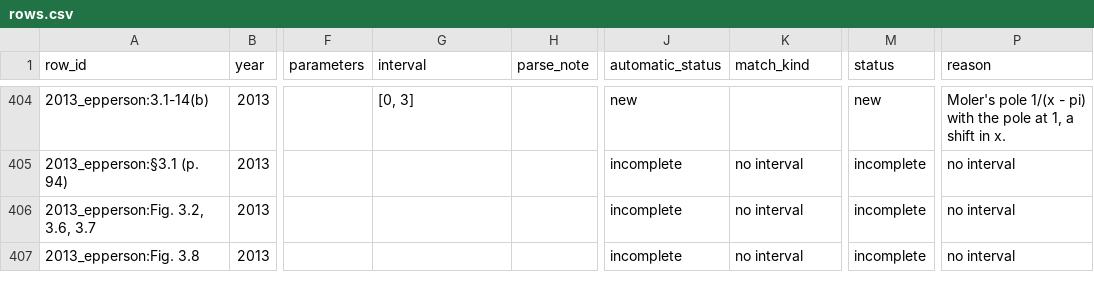
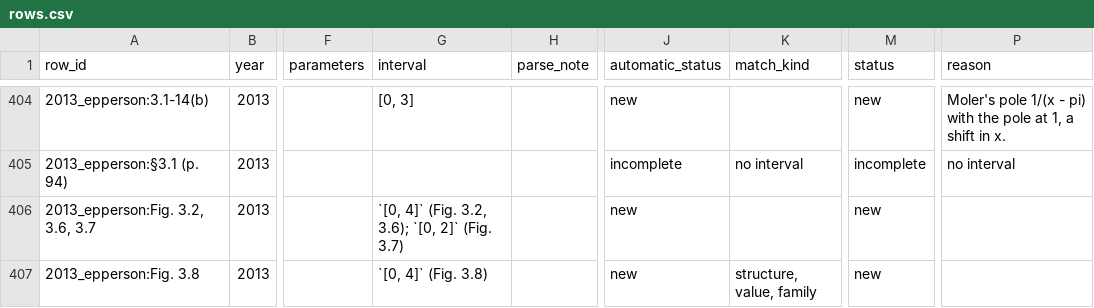
Before and after one commit to bertpl/sunnbear, a CSV file: data/literature_test_problems/rows.csv, drawn as a sheet; only a part is shown, gaps mark what is left out; the diff covers the shown part only; the diff names each change by its address in the sheet, - before the commit and + after, or states it on an @@ line.

```diff
--- a/data/literature_test_problems/rows.csv
+++ b/data/literature_test_problems/rows.csv
-G406 (interval): (empty)
+G406 (interval): `[0, 4]` (Fig. 3.2, 3.6); `[0, 2]` (Fig. 3.7)
-J406:J407 (automatic_status): incomplete
+J406:J407 (automatic_status): new
-K406 (match_kind): no interval
+K406 (match_kind): (empty)
-M406:M407 (status): incomplete
+M406:M407 (status): new
-P406:P407 (reason): no interval
+P406:P407 (reason): (empty)
-G407 (interval): (empty)
+G407 (interval): `[0, 4]` (Fig. 3.8)
-K407 (match_kind): no interval
+K407 (match_kind): structure, value, family
```
Also changed, not shown: 102 edited cells elsewhere in this file, data/literature_test_problems/decisions.csv, 14 other files.
